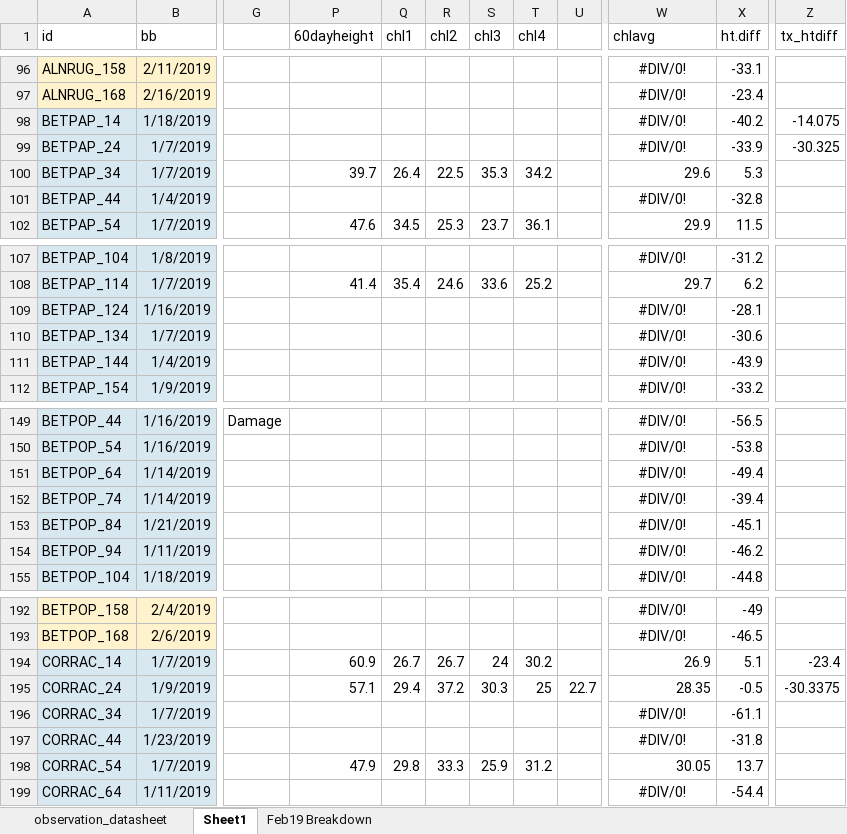
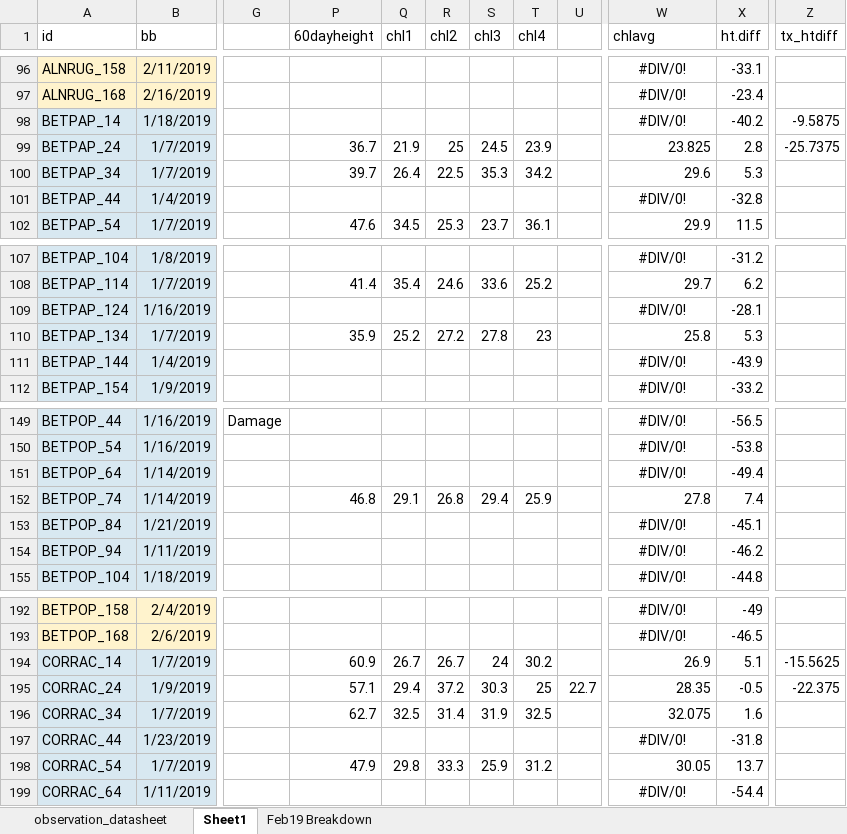
Before and after one commit to cchambe12/chillfreeze, an Excel workbook: data/observation_datasheet.xlsx, sheet Sheet1, drawn as a sheet; only a part is shown, gaps mark what is left out; values as stored, in another font and other column widths than the file's, no borders; the diff covers the shown part only; the diff names each change by its address in the sheet, - before the commit and + after, or states it on an @@ line.

Commit message:
Update observation_datasheet.xlsx

```diff
--- a/data/observation_datasheet.xlsx (sheet Sheet1)
+++ b/data/observation_datasheet.xlsx (sheet Sheet1)
-Z98 (tx_htdiff): -14.075
+Z98 (tx_htdiff): -9.5875
-P99 (60dayheight): (empty)
+P99 (60dayheight): 36.7
-Q99 (chl1): (empty)
+Q99 (chl1): 21.9
-R99 (chl2): (empty)
+R99 (chl2): 25
-S99 (chl3): (empty)
+S99 (chl3): 24.5
-T99 (chl4): (empty)
+T99 (chl4): 23.9
-W99 (chlavg): #DIV/0!
+W99 (chlavg): 23.825
-W99 alignment: center
+W99 alignment: right
-X99 (ht.diff): -33.9
+X99 (ht.diff): 2.8
-Z99 (tx_htdiff): -30.325
+Z99 (tx_htdiff): -25.7375
-P110 (60dayheight): (empty)
+P110 (60dayheight): 35.9
-Q110 (chl1): (empty)
+Q110 (chl1): 25.2
-R110 (chl2): (empty)
+R110 (chl2): 27.2
-S110 (chl3): (empty)
+S110 (chl3): 27.8
-T110 (chl4): (empty)
+T110 (chl4): 23
-W110 (chlavg): #DIV/0!
+W110 (chlavg): 25.8
-W110 alignment: center
+W110 alignment: right
-X110 (ht.diff): -30.6
+X110 (ht.diff): 5.3
-P152 (60dayheight): (empty)
+P152 (60dayheight): 46.8
-Q152 (chl1): (empty)
+Q152 (chl1): 29.1
-R152 (chl2): (empty)
+R152 (chl2): 26.8
-S152 (chl3): (empty)
+S152 (chl3): 29.4
-T152 (chl4): (empty)
+T152 (chl4): 25.9
-W152 (chlavg): #DIV/0!
+W152 (chlavg): 27.8
-W152 alignment: center
+W152 alignment: right
-X152 (ht.diff): -39.4
+X152 (ht.diff): 7.4
-Z194 (tx_htdiff): -23.4
+Z194 (tx_htdiff): -15.5625
-Z195 (tx_htdiff): -30.3375
+Z195 (tx_htdiff): -22.375
-P196 (60dayheight): (empty)
+P196 (60dayheight): 62.7
-Q196 (chl1): (empty)
+Q196 (chl1): 32.5
-R196 (chl2): (empty)
+R196 (chl2): 31.4
-S196 (chl3): (empty)
+S196 (chl3): 31.9
-T196 (chl4): (empty)
+T196 (chl4): 32.5
-W196 (chlavg): #DIV/0!
+W196 (chlavg): 32.075
-W196 alignment: center
+W196 alignment: right
-X196 (ht.diff): -61.1
+X196 (ht.diff): 1.6
```
Also changed, not shown: 16 edited cells and cell formats elsewhere in this sheet.
